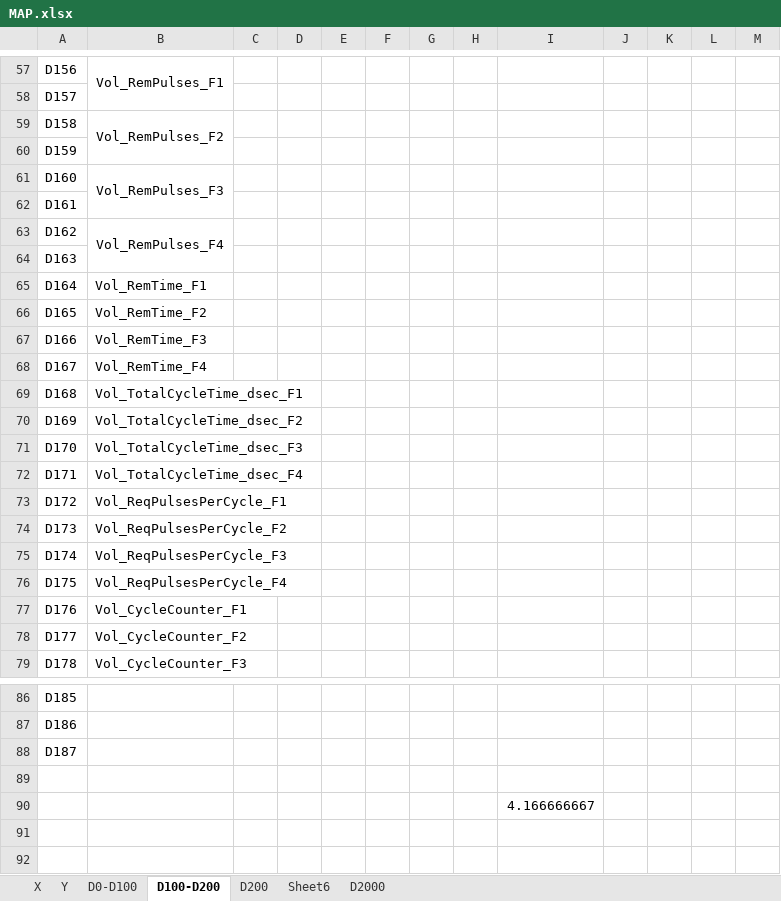
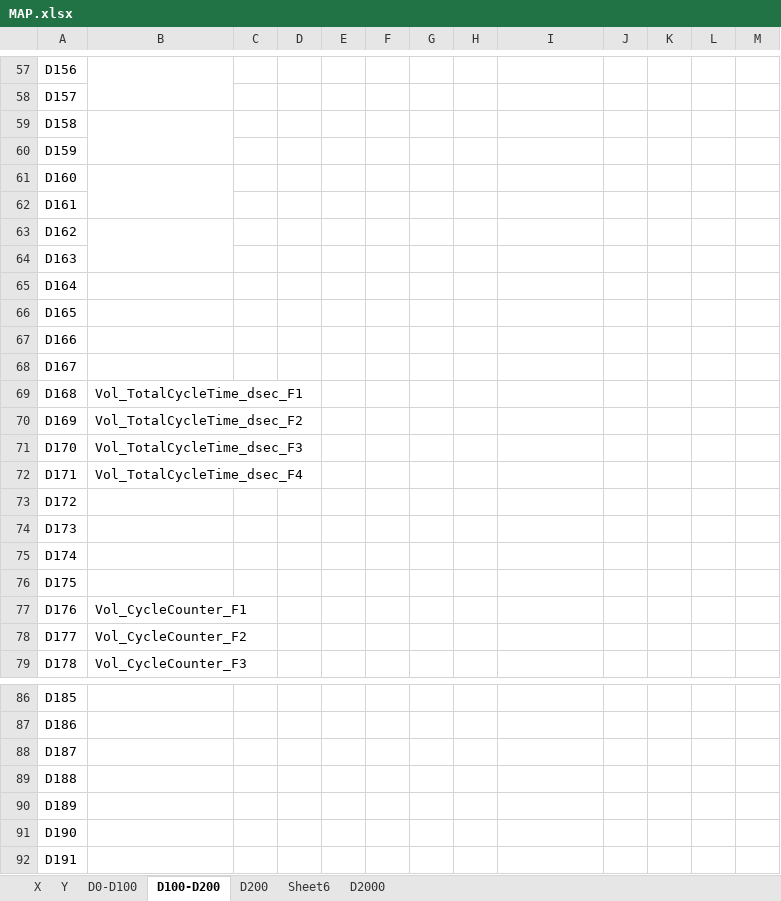
Before and after one commit to rboulme/Fertilizer, an Excel workbook: PLC/MAP.xlsx, sheet D100-D200, drawn as a sheet; only a part is shown, gaps mark what is left out; values as stored, in another font and other column widths than the file's, no borders; removed rows and columns are numbered as before the commit, all else as after; the diff covers the shown part only; the diff names each change by its address in the sheet, - before the commit and + after, or states it on an @@ line.

```diff
--- a/PLC/MAP.xlsx (sheet D100-D200)
+++ b/PLC/MAP.xlsx (sheet D100-D200)
-B57: Vol_RemPulses_F1
+B57: (empty)
-B59: Vol_RemPulses_F2
+B59: (empty)
-B61: Vol_RemPulses_F3
+B61: (empty)
-B63: Vol_RemPulses_F4
+B63: (empty)
-B65: Vol_RemTime_F1
+B65: (empty)
-B66: Vol_RemTime_F2
+B66: (empty)
-B67: Vol_RemTime_F3
+B67: (empty)
-B68: Vol_RemTime_F4
+B68: (empty)
-B73: Vol_ReqPulsesPerCycle_F1
+B73: (empty)
-B74: Vol_ReqPulsesPerCycle_F2
+B74: (empty)
-B75: Vol_ReqPulsesPerCycle_F3
+B75: (empty)
-B76: Vol_ReqPulsesPerCycle_F4
+B76: (empty)
-A89: (empty)
+A89: D188
-row 90:  |  |  |  |  |  |  |  | 4.166666667
+row 90: D189
+row 91: D190
+row 92: D191
```
Also changed, not shown: 26 edited cells, cell formats and merged cells elsewhere in this sheet, sheet D2000, 3 other files.
